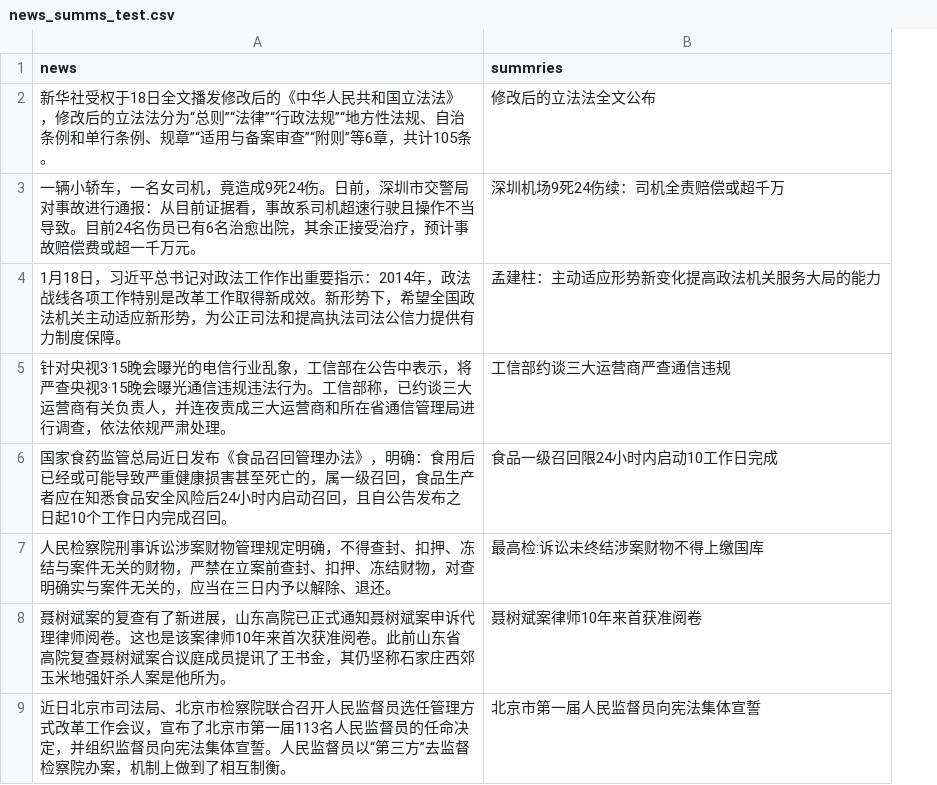
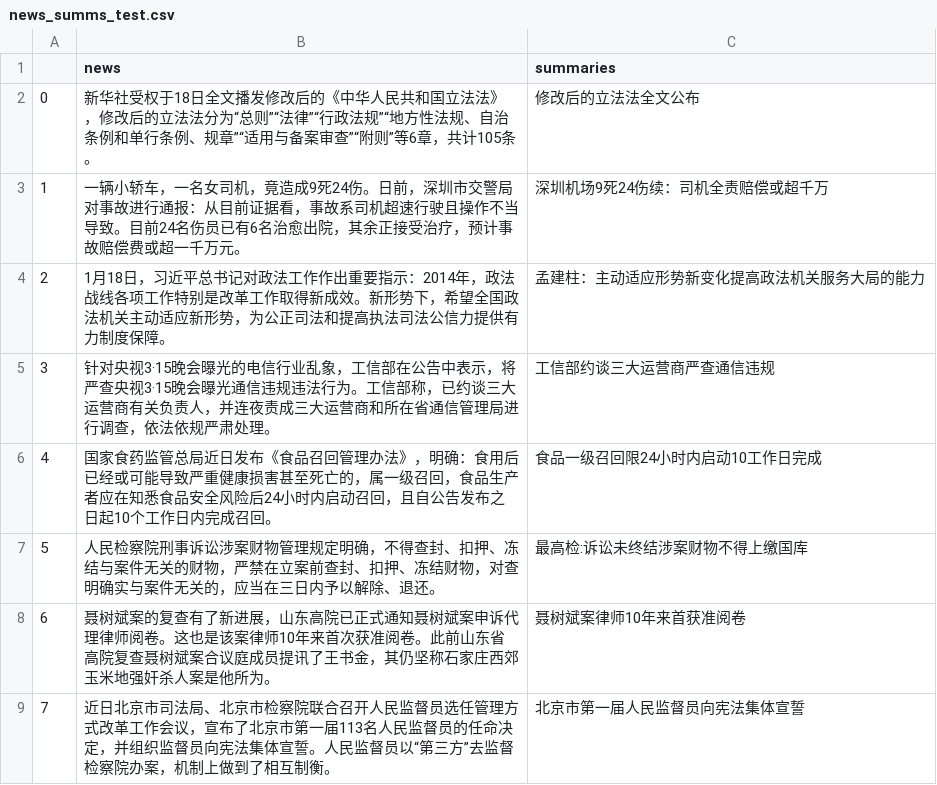
Before and after one commit to wuchuankang/Auto_Text_Summary, a CSV file: Seq2Seq/data/news_summs_test.csv, drawn as a sheet; only a part is shown; addresses are those after the commit; the diff names each change by its address in the sheet, - before the commit and + after, or states it on an @@ line.

Commit message:
modified

```diff
--- a/Seq2Seq/data/news_summs_test.csv
+++ b/Seq2Seq/data/news_summs_test.csv
+column A, rows 2-9: 0 | 1 | 2 | 3 | 4 | 5 | 6 | 7
-C1: summries
+C1: summaries
```
